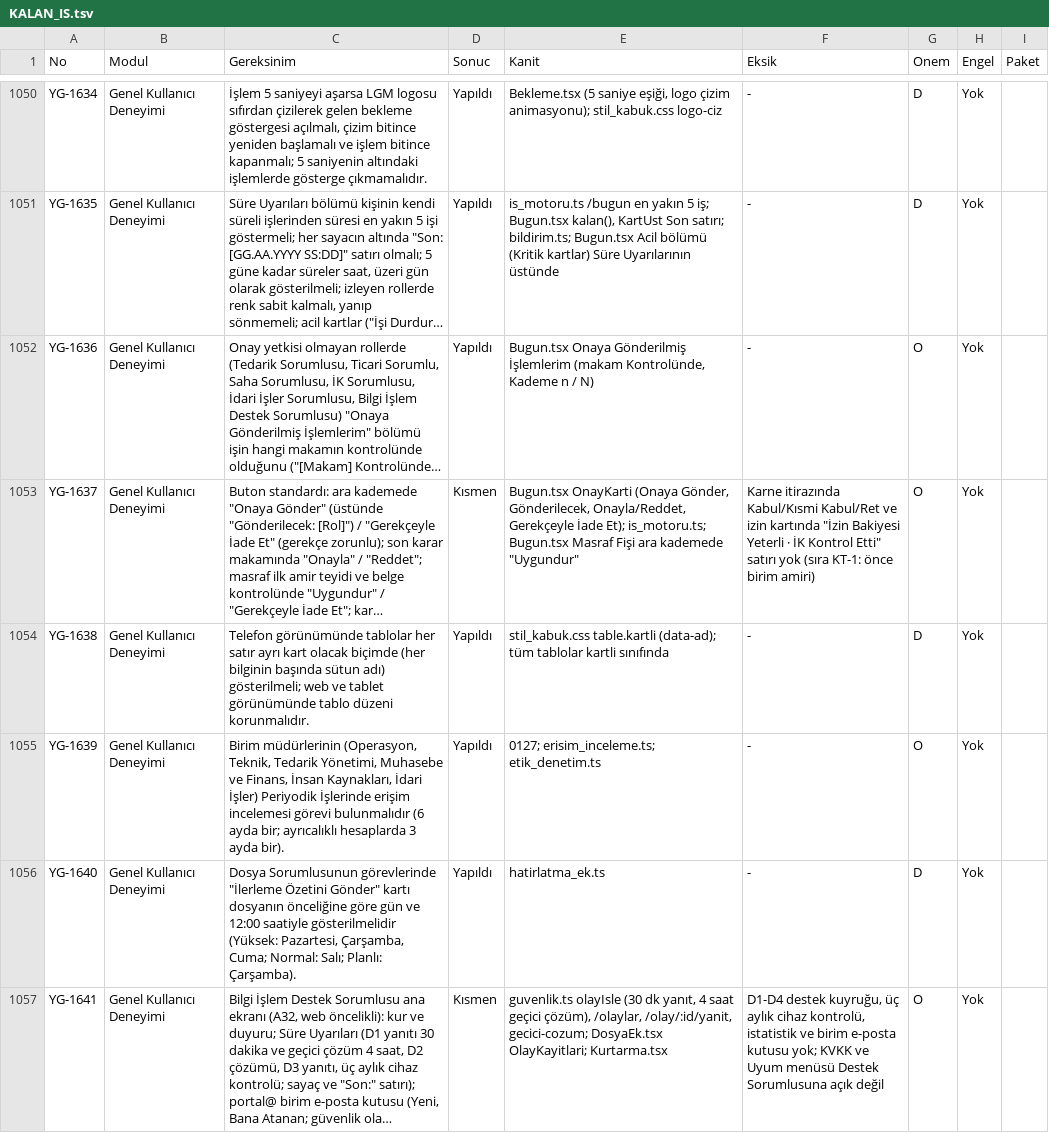
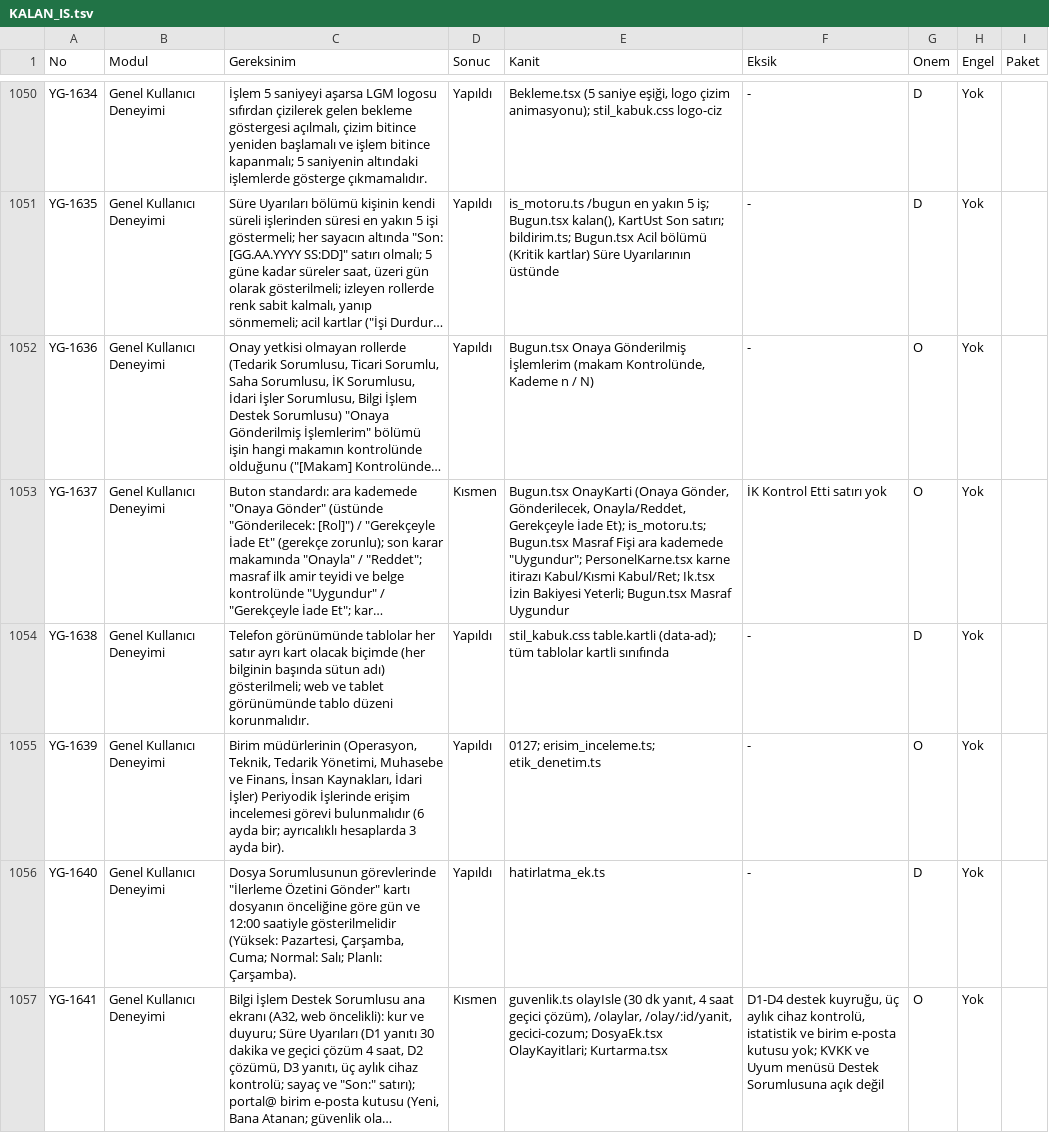
Before and after one commit to uakpinar722/YATONET360, a TSV file: KALAN_IS.tsv, drawn as a sheet; only a part is shown, gaps mark what is left out; long unchanged cells end in …; the diff covers the shown part only; the diff names each change by its address in the sheet, - before the commit and + after, or states it on an @@ line.

```diff
--- a/KALAN_IS.tsv
+++ b/KALAN_IS.tsv
-E1053 (Kanit): …ara kademede "Uygundur"
+E1053 (Kanit): …ara kademede "Uygundur"; PersonelKarne.tsx karne itirazı Kabul/Kısmi Kabul/Ret; Ik.tsx İzin Bakiyesi Yeterli; Bugun.tsx Masraf Uygundur
-F1053 (Eksik): Karne itirazında Kabul/Kısmi Kabul/Ret ve izin kartında "İzin Bakiyesi Yeterli · İK Kontrol Etti" satırı yok (sıra KT-1: önce birim amiri)
+F1053 (Eksik): İK Kontrol Etti satırı yok
```
Also changed, not shown: 75 edited cells elsewhere in this file, 14 other files.
